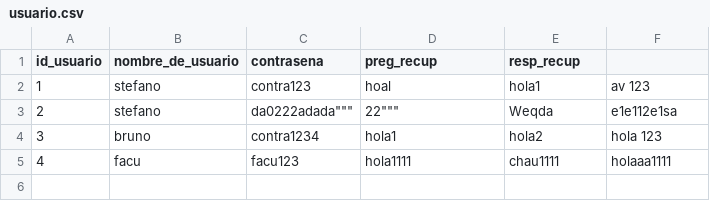
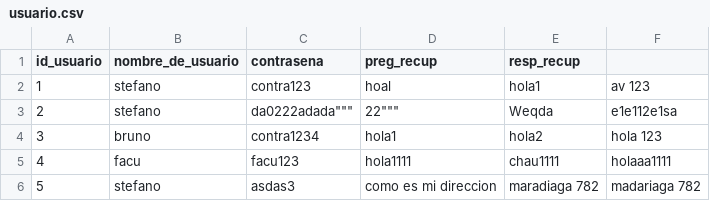
Before and after one commit to bohledevs/calculadora-impositiva, a CSV file: usuario.csv, drawn as a sheet.

```diff
--- a/usuario.csv
+++ b/usuario.csv
@@ -5 +5,2 @@ id_usuario,nombre_de_usuario,contrasena,preg_recup,resp_recup
 4,facu,facu123,hola1111,chau1111,holaaa1111
+5,stefano,asdas3,como es mi direccion,maradiaga 782,madariaga 782
```
Also changed, not shown: 4 other files.
